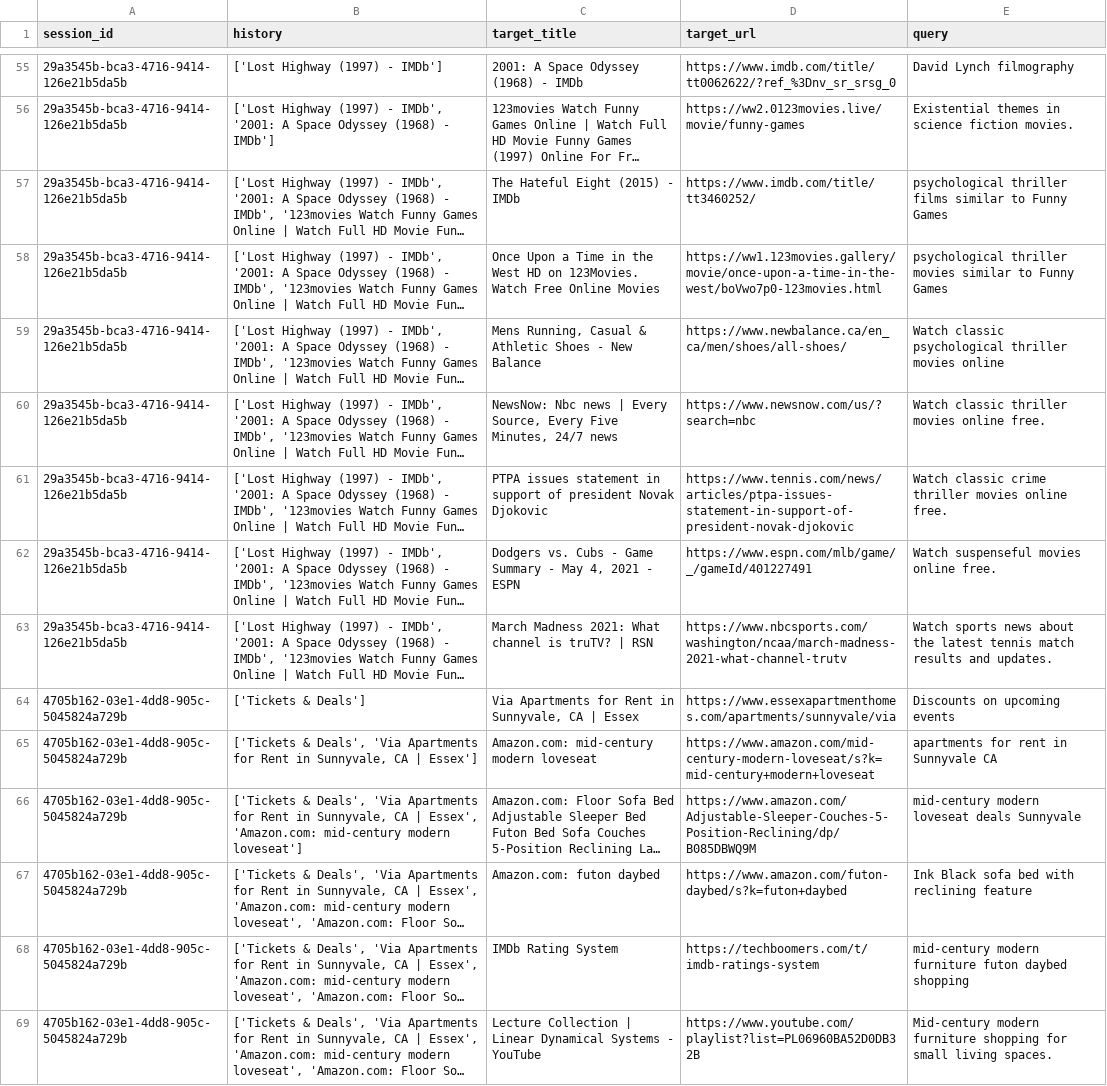
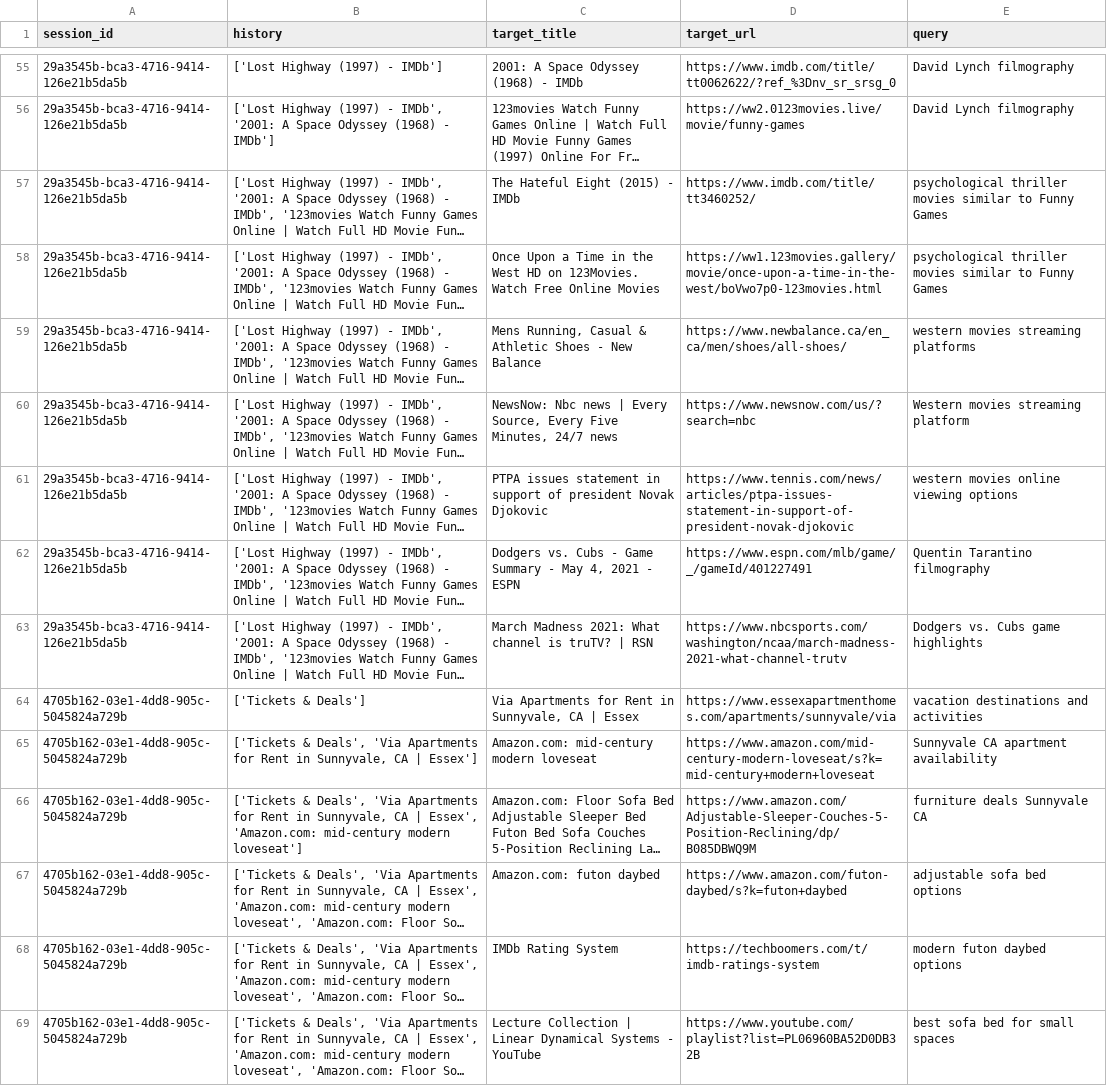
Before and after one commit to mahima-jpatel/recsys, a CSV file: generated_queries_turbo.csv, drawn as a sheet; only a part is shown, gaps mark what is left out; long unchanged cells end in …; the diff covers the shown part only; the diff names each change by its address in the sheet, - before the commit and + after, or states it on an @@ line.

Commit message:
Few shot query

```diff
--- a/generated_queries_turbo.csv
+++ b/generated_queries_turbo.csv
-E56 (query): Existential themes in science fiction movies.
+E56 (query): David Lynch filmography
-E57 (query): psychological thriller films similar to…
+E57 (query): psychological thriller movies similar to…
-E59 (query): Watch classic psychological thriller movies online
+E59 (query): western movies streaming platforms
-E60 (query): Watch classic thriller movies online free.
+E60 (query): Western movies streaming platform
-E61 (query): Watch classic crime thriller movies online free.
+E61 (query): western movies online viewing options
-E62 (query): Watch suspenseful movies online free.
+E62 (query): Quentin Tarantino filmography
-E63 (query): Watch sports news about the latest tennis match results and updates.
+E63 (query): Dodgers vs. Cubs game highlights
-E64 (query): Discounts on upcoming events
+E64 (query): vacation destinations and activities
-E65 (query): apartments for rent in Sunnyvale CA
+E65 (query): Sunnyvale CA apartment availability
-E66 (query): mid-century modern loveseat deals Sunnyvale
+E66 (query): furniture deals Sunnyvale CA
-E67 (query): Ink Black sofa bed with reclining feature
+E67 (query): adjustable sofa bed options
-E68 (query): mid-century modern furniture futon daybed shopping
+E68 (query): modern futon daybed options
-E69 (query): Mid-century modern furniture shopping for small living spaces.
+E69 (query): best sofa bed for small spaces
```
Also changed, not shown: 187 edited cells elsewhere in this file, generated_queries_4o.csv.
